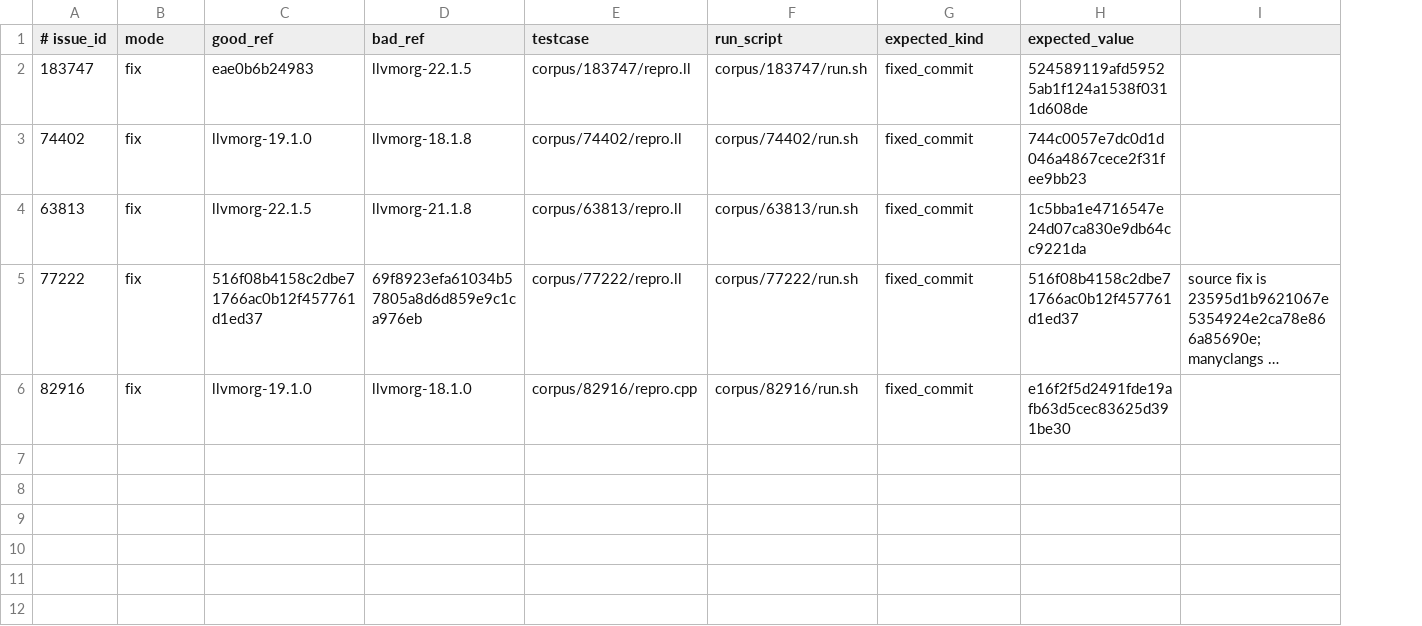
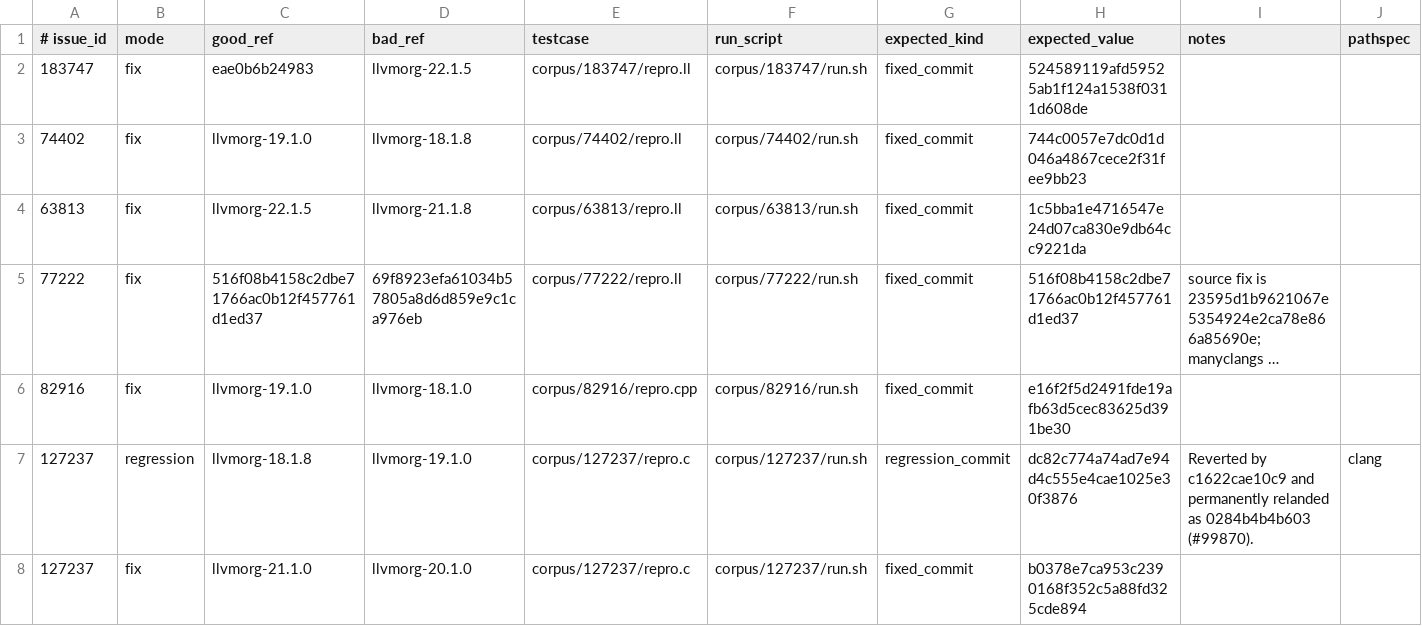
Before and after one commit to c-rhodes/llvm-tools, a TSV file: manyclangs-bisect/manifest.tsv, drawn as a sheet; long unchanged cells end in …; the diff names each change by its address in the sheet, - before the commit and + after, or states it on an @@ line.

Commit message:
[bisect] Add GitHub issue 127237 to corpus
Adds a new mode so both the regression and fix can be bisected.

```diff
--- a/manyclangs-bisect/manifest.tsv
+++ b/manyclangs-bisect/manifest.tsv
+column J (pathspec), empty
-I1: (empty)
+I1: notes
+row 7: 127237 | regression | llvmorg-18.1.8 | llvmorg-19.1.0 | corpus/127237/repro.c | corpus/127237/run.sh | regression_commit | dc82c774a74ad7e94d4c555e4cae1025e30f3876 | Reverted by c1622cae10c9 and permanently relanded as 0284b4b4b603 (#99870). | clang
+row 8: 127237 | fix | llvmorg-21.1.0 | llvmorg-20.1.0 | corpus/127237/repro.c | corpus/127237/run.sh | fixed_commit | b0378e7ca953c2390168f352c5a88fd325cde894
```
Also changed, not shown: 5 other files.
